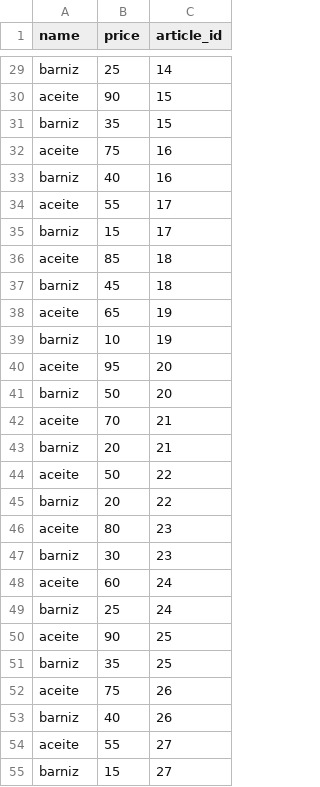
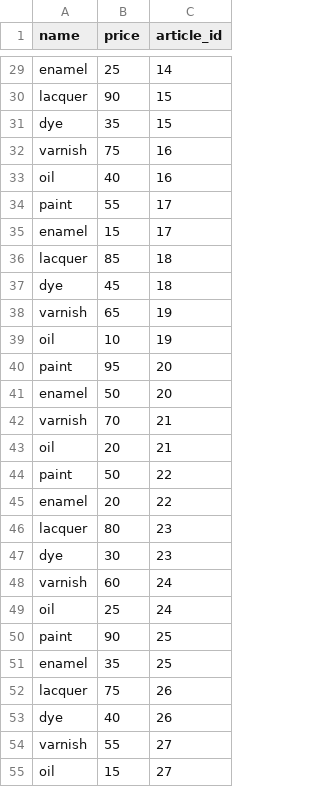
Before and after one commit to aingelmo/muebles, a CSV file: data/csv/finishings.csv, drawn as a sheet; only a part is shown, gaps mark what is left out; the diff covers the shown part only; the diff names each change by its address in the sheet, - before the commit and + after, or states it on an @@ line.

```diff
--- a/data/csv/finishings.csv
+++ b/data/csv/finishings.csv
-A29 (name): barniz
+A29 (name): enamel
-A30 (name): aceite
+A30 (name): lacquer
-A31 (name): barniz
+A31 (name): dye
-A32 (name): aceite
+A32 (name): varnish
-A33 (name): barniz
+A33 (name): oil
-A34 (name): aceite
+A34 (name): paint
-A35 (name): barniz
+A35 (name): enamel
-A36 (name): aceite
+A36 (name): lacquer
-A37 (name): barniz
+A37 (name): dye
-A38 (name): aceite
+A38 (name): varnish
-A39 (name): barniz
+A39 (name): oil
-A40 (name): aceite
+A40 (name): paint
-A41 (name): barniz
+A41 (name): enamel
-A42 (name): aceite
+A42 (name): varnish
-A43 (name): barniz
+A43 (name): oil
-A44 (name): aceite
+A44 (name): paint
-A45 (name): barniz
+A45 (name): enamel
-A46 (name): aceite
+A46 (name): lacquer
-A47 (name): barniz
+A47 (name): dye
-A48 (name): aceite
+A48 (name): varnish
-A49 (name): barniz
+A49 (name): oil
-A50 (name): aceite
+A50 (name): paint
-A51 (name): barniz
+A51 (name): enamel
-A52 (name): aceite
+A52 (name): lacquer
-A53 (name): barniz
+A53 (name): dye
-A54 (name): aceite
+A54 (name): varnish
-A55 (name): barniz
+A55 (name): oil
```
Also changed, not shown: 33 edited cells elsewhere in this file, data/csv/articles.csv, data/csv/dimensions.csv, 36 other files.
